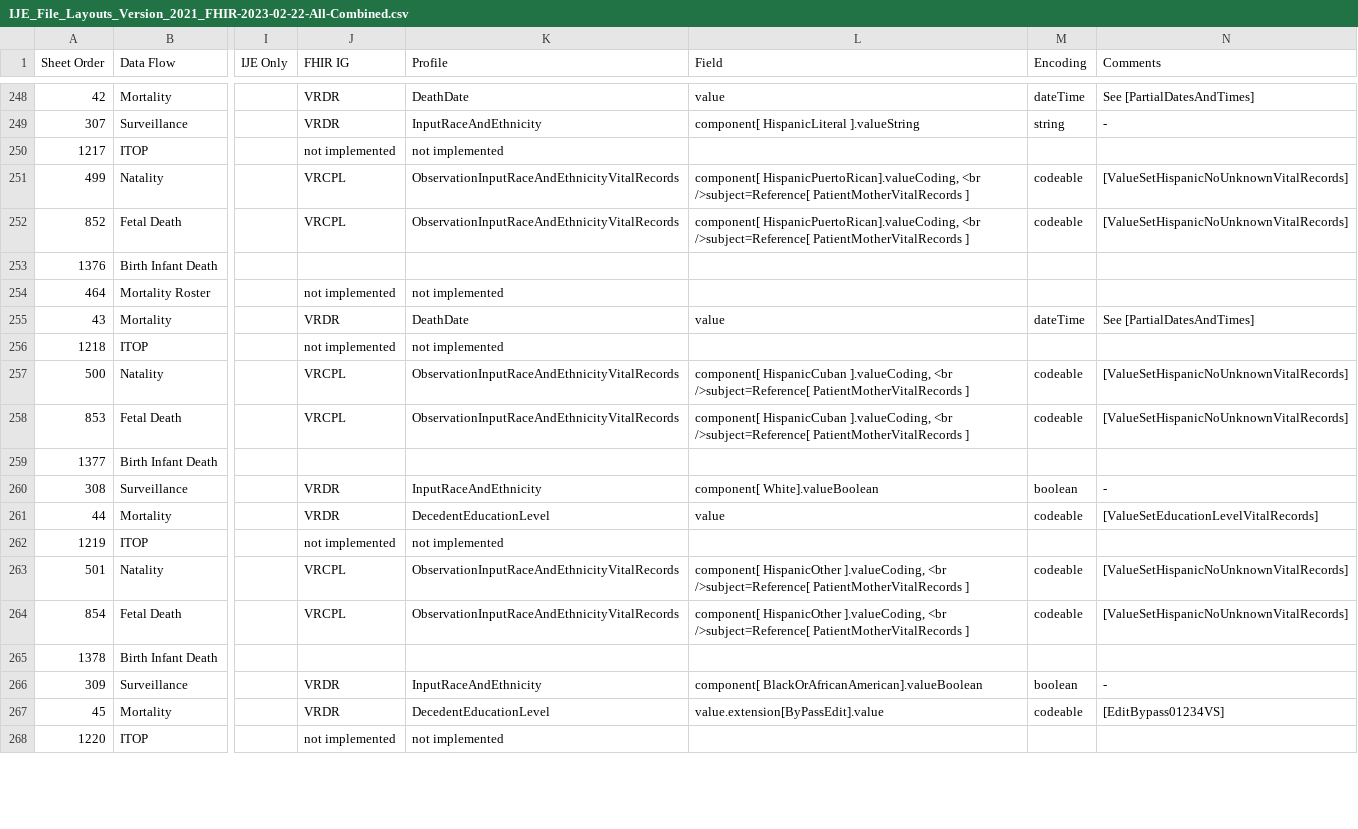
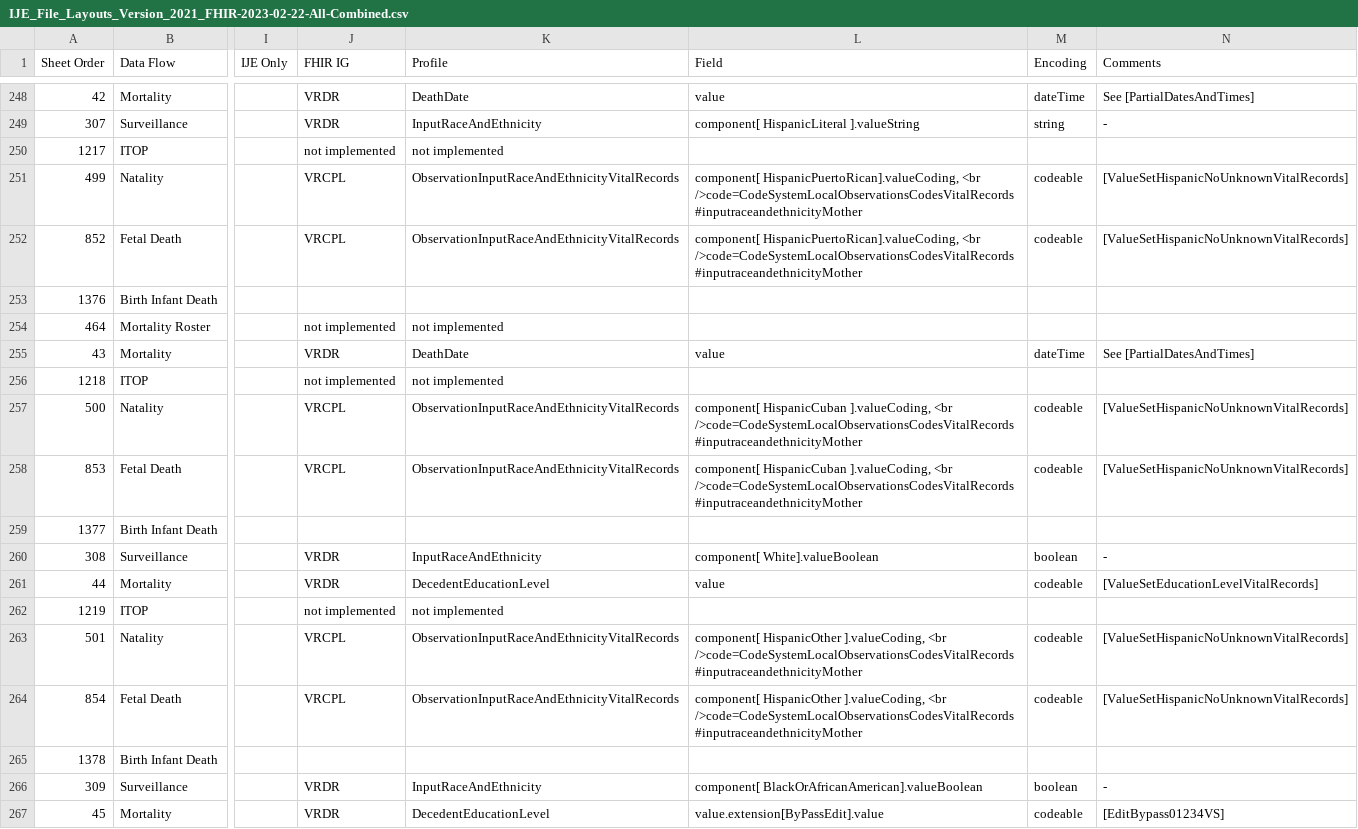
Before and after one commit to nightingaleproject/vital_records_sandbox_ig, a CSV file: input/images/IJE_File_Layouts_Version_2021_FHIR-2023-02-22-All-Combined.csv, drawn as a sheet; only a part is shown, gaps mark what is left out; the shorter side is filled out with more unchanged rows; the diff covers the shown part only; the diff names each change by its address in the sheet, - before the commit and + after, or states it on an @@ line.

```diff
--- a/input/images/IJE_File_Layouts_Version_2021_FHIR-2023-02-22-All-Combined.csv
+++ b/input/images/IJE_File_Layouts_Version_2021_FHIR-2023-02-22-All-Combined.csv
-L251:L252 (Field): …HispanicPuertoRican].valueCoding, <br />subject=Reference[ PatientMotherVitalRecords ]
+L251:L252 (Field): …HispanicPuertoRican].valueCoding, <br />code=CodeSystemLocalObservationsCodesVitalRecords#inputraceandethnicityMother
-L257:L258 (Field): …].valueCoding, <br />subject=Reference[ PatientMotherVitalRecords ]
+L257:L258 (Field): …].valueCoding, <br />code=CodeSystemLocalObservationsCodesVitalRecords#inputraceandethnicityMother
-L263:L264 (Field): …].valueCoding, <br />subject=Reference[ PatientMotherVitalRecords ]
+L263:L264 (Field): …].valueCoding, <br />code=CodeSystemLocalObservationsCodesVitalRecords#inputraceandethnicityMother
```
Also changed, not shown: 186 edited cells elsewhere in this file.
